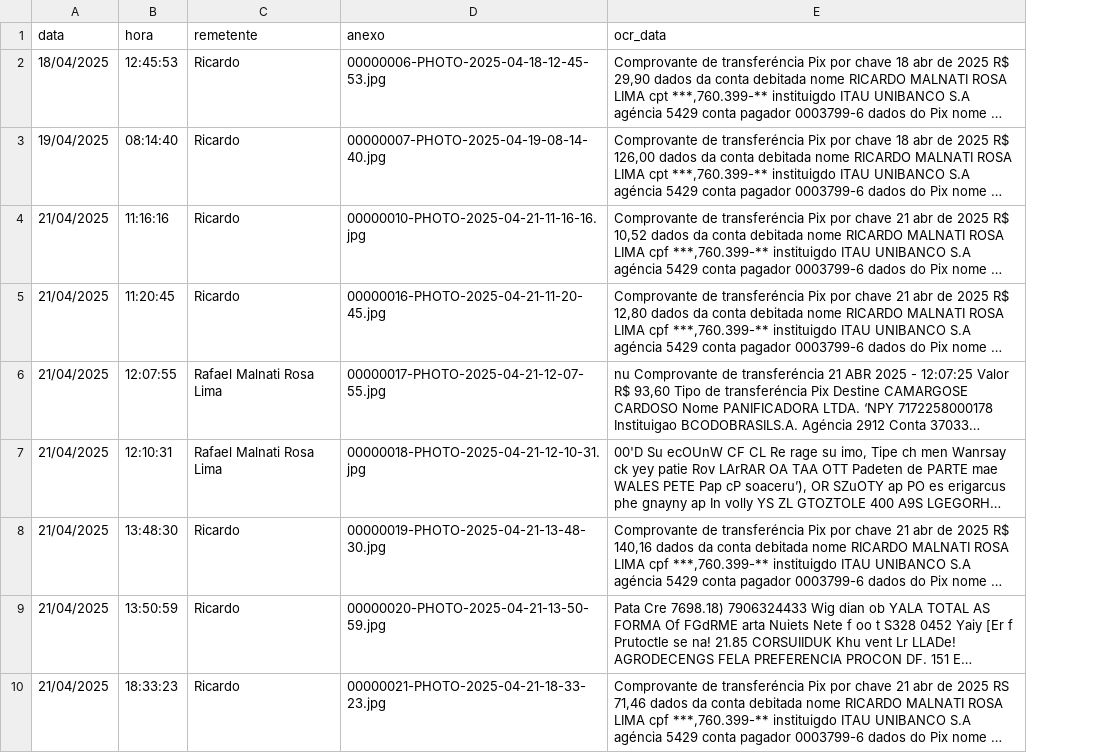
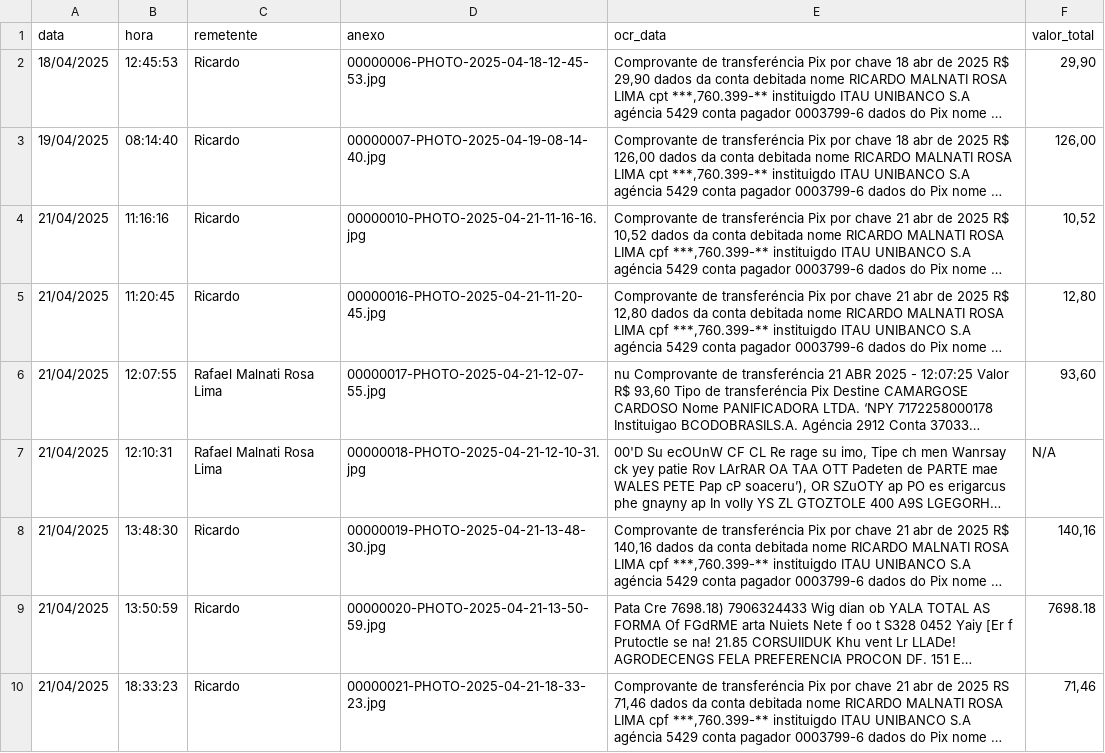
Before and after one commit to Malnati/wa-fin-ctrl, a CSV file: calculo.csv, drawn as a sheet; only a part is shown; long unchanged cells end in …; the diff names each change by its address in the sheet, - before the commit and + after, or states it on an @@ line.

Commit message:
Adicionar extração de valor total e suporte à API do ChatGPT no script de conversão
- Implementada a função 'extract_total_value_with_chatgpt' para identificar o valor total da compra a partir do texto extraído pelo OCR.
- Atualizada a função 'txt_to_csv_anexos_only' para incluir a nova coluna 'valor_total' e processar a extração de valores durante a conversão de anexos.
- Adicionadas dependências do OpenAI no script 'txt2csv.sh' para suportar a nova funcionalidade.

```diff
--- a/calculo.csv
+++ b/calculo.csv
+column F (valor_total), rows 2-10: 29,90 | 126,00 | 10,52 | 12,80 | 93,60 | N/A | 140,16 | 7698.18 | 71,46
```
Also changed, not shown: 4 other files.
